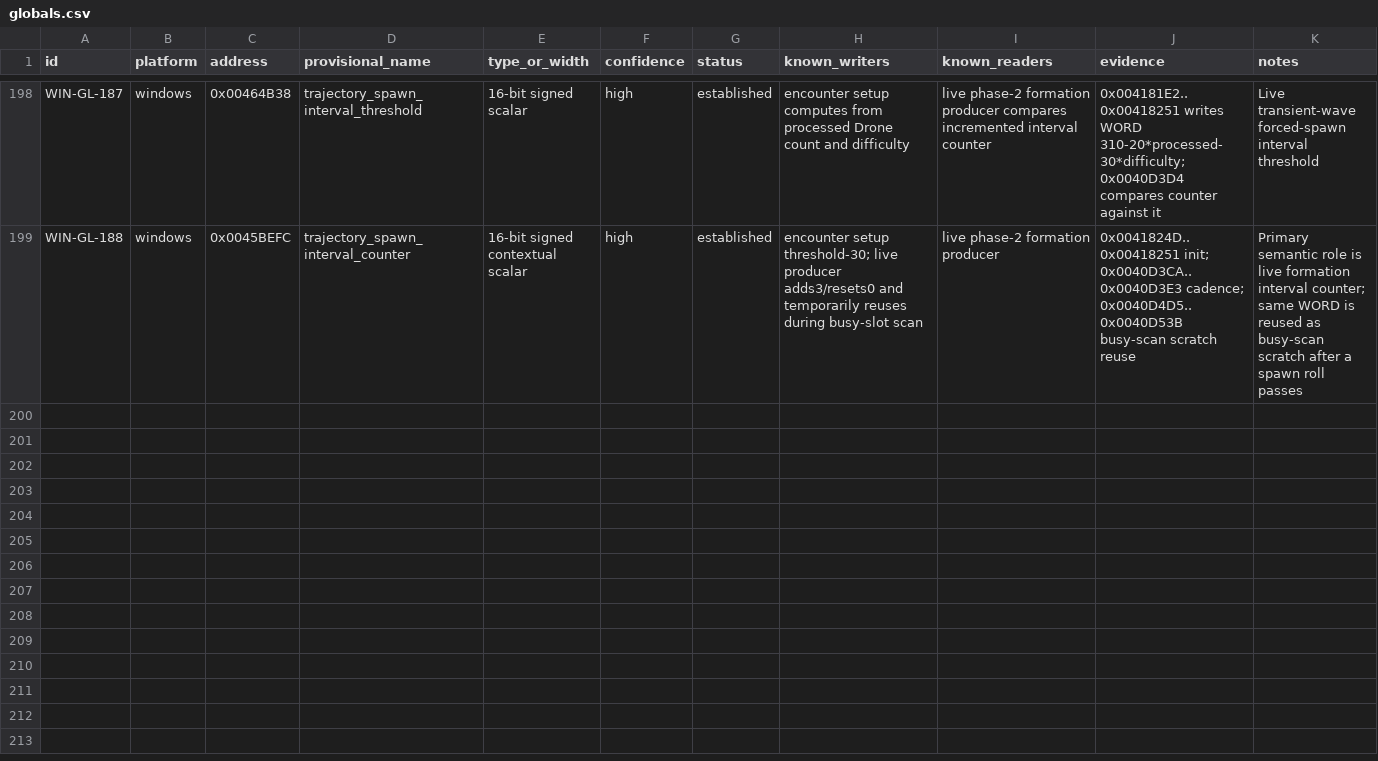
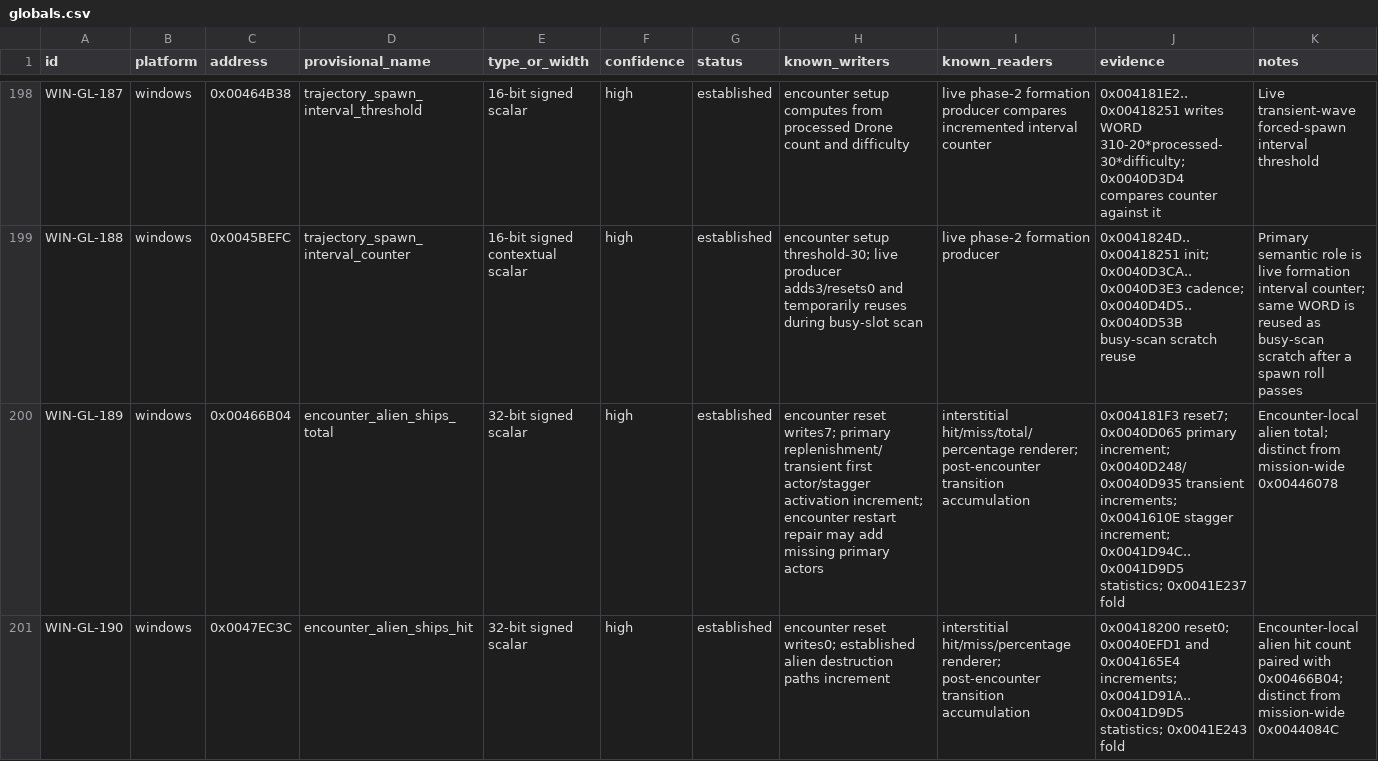
Before and after one commit to adamjvr/Drone, a CSV file: reverse/ledger/globals.csv, drawn as a sheet; only a part is shown, gaps mark what is left out; the diff names each change by its address in the sheet, - before the commit and + after, or states it on an @@ line.

```diff
--- a/reverse/ledger/globals.csv
+++ b/reverse/ledger/globals.csv
+row 200: WIN-GL-189 | windows | 0x00466B04 | encounter_alien_ships_total | 32-bit signed scalar | high | established | encounter reset writes7; primary replenishment/transient first actor/stagger activation increment; encounter restart repair may add missing primary actors | interstitial hit/miss/total/percentage renderer; post-encounter transition accumulation | 0x004181F3 reset7; 0x0040D065 primary increment; 0x0040D248/0x0040D935 transient increments; 0x0041610E stagger increment; 0x0041D94C..0x0041D9D5 statistics; 0x0041E237 fold | Encounter-local alien total; distinct from mission-wide 0x00446078
+row 201: WIN-GL-190 | windows | 0x0047EC3C | encounter_alien_ships_hit | 32-bit signed scalar | high | established | encounter reset writes0; established alien destruction paths increment | interstitial hit/miss/percentage renderer; post-encounter transition accumulation | 0x00418200 reset0; 0x0040EFD1 and 0x004165E4 increments; 0x0041D91A..0x0041D9D5 statistics; 0x0041E243 fold | Encounter-local alien hit count paired with 0x00466B04; distinct from mission-wide 0x0044084C
```
Also changed, not shown: reverse/ledger/findings.csv, reverse/windows/global_map.csv, 14 other files.
